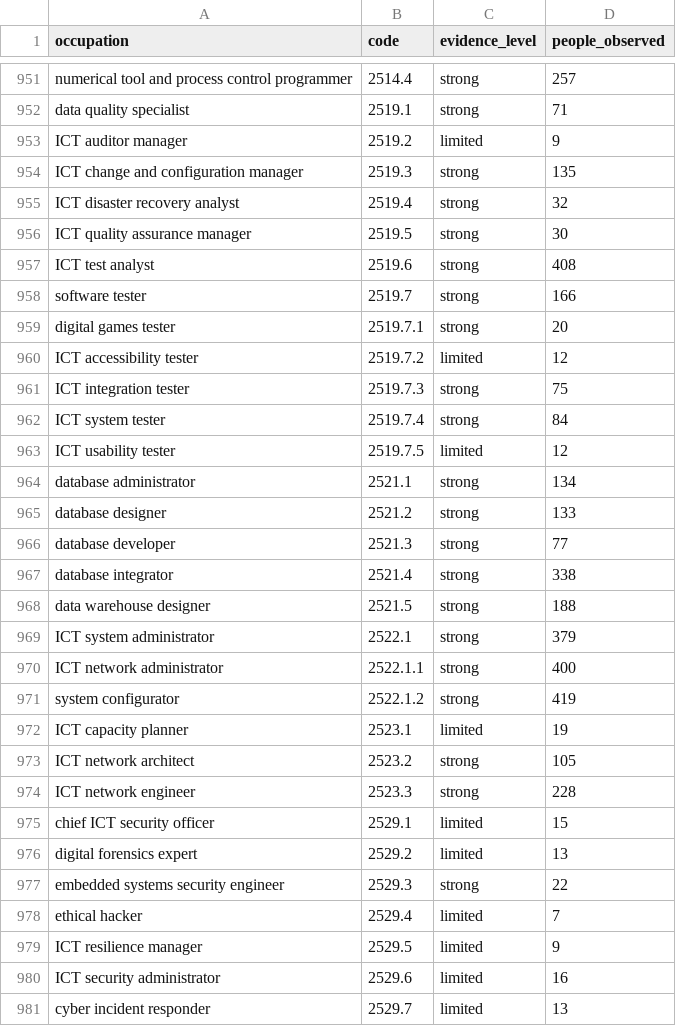
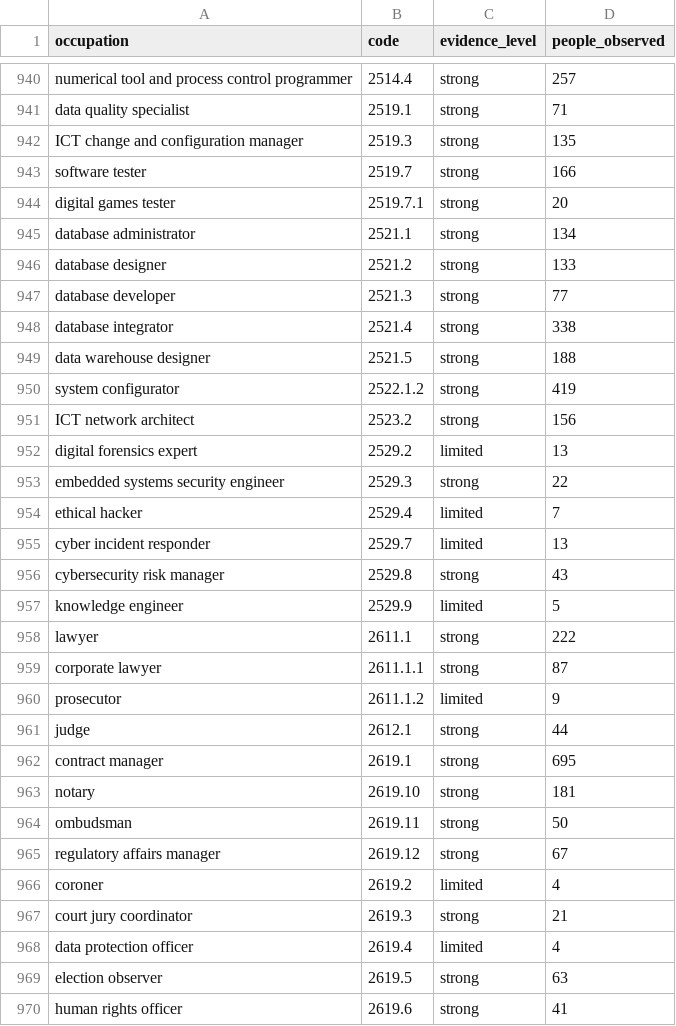
Before and after one commit to jattttiiinnn/What-if-Simulator, a CSV file: backend/coverage_report.csv, drawn as a sheet; only a part is shown, gaps mark what is left out; the shorter side is filled out with more unchanged rows; the diff covers the shown part only.

```diff
--- a/backend/coverage_report.csv
+++ b/backend/coverage_report.csv
@@ -952,13 +941,5 @@ numerical tool and process control programmer,2514.4,strong,257
 data quality specialist,2519.1,strong,71
-ICT auditor manager,2519.2,limited,9
 ICT change and configuration manager,2519.3,strong,135
-ICT disaster recovery analyst,2519.4,strong,32
-ICT quality assurance manager,2519.5,strong,30
-ICT test analyst,2519.6,strong,408
 software tester,2519.7,strong,166
 digital games tester,2519.7.1,strong,20
-ICT accessibility tester,2519.7.2,limited,12
-ICT integration tester,2519.7.3,strong,75
-ICT system tester,2519.7.4,strong,84
-ICT usability tester,2519.7.5,limited,12
 database administrator,2521.1,strong,134
@@ -968,9 +949,4 @@ database integrator,2521.4,strong,338
 data warehouse designer,2521.5,strong,188
-ICT system administrator,2522.1,strong,379
-ICT network administrator,2522.1.1,strong,400
 system configurator,2522.1.2,strong,419
-ICT capacity planner,2523.1,limited,19
-ICT network architect,2523.2,strong,105
-ICT network engineer,2523.3,strong,228
-chief ICT security officer,2529.1,limited,15
+ICT network architect,2523.2,strong,156
 digital forensics expert,2529.2,limited,13
@@ -978,4 +954,2 @@ embedded systems security engineer,2529.3,strong,22
 ethical hacker,2529.4,limited,7
-ICT resilience manager,2529.5,limited,9
-ICT security administrator,2529.6,limited,16
 cyber incident responder,2529.7,limited,13
```
Also changed, not shown: 20 removed rows and 16 edited cells elsewhere in this file, 10 other files.
